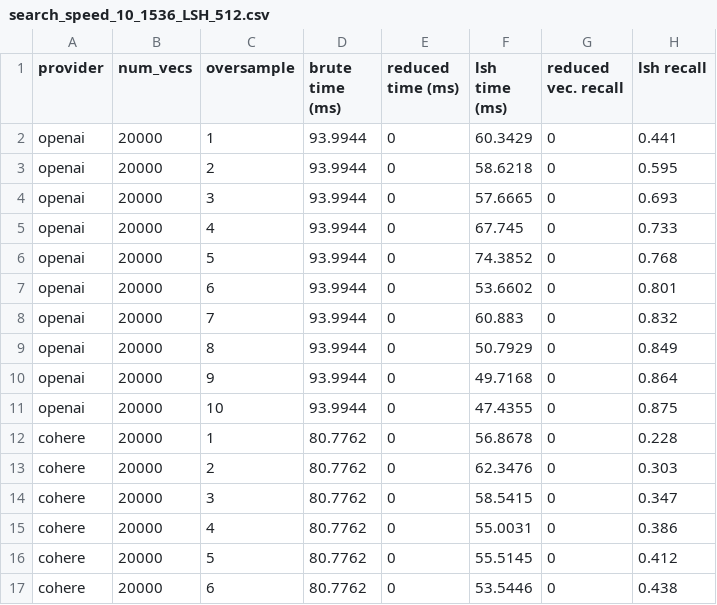
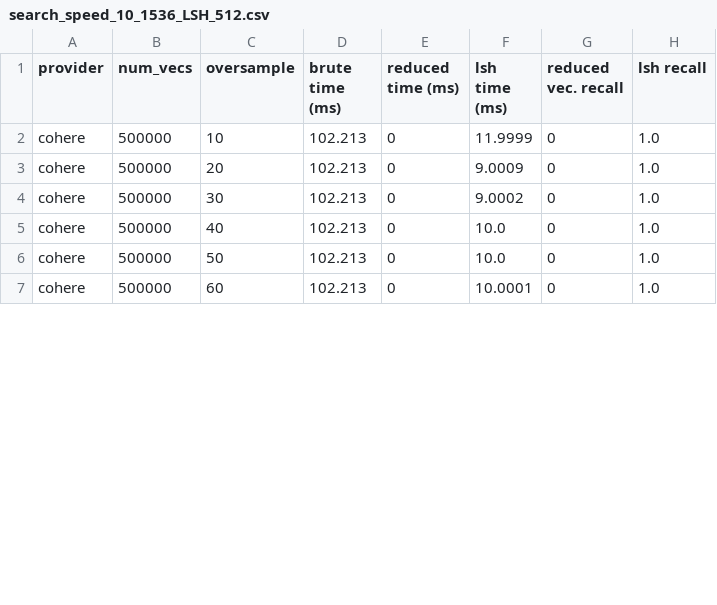
Before and after one commit to Depths-AI/experiments, a CSV file: lsh_search/search_speed_10_1536_LSH_512.csv, drawn as a sheet; only a part is shown; the diff covers the shown part only.

```diff
--- a/lsh_search/search_speed_10_1536_LSH_512.csv
+++ b/lsh_search/search_speed_10_1536_LSH_512.csv
@@ -1,17 +1,7 @@
 provider,num_vecs,oversample,brute time (ms),reduced time (ms),lsh time (ms),reduced vec. recall,lsh recall
-openai,20000,1,93.9944,0,60.3429,0,0.441
-openai,20000,2,93.9944,0,58.6218,0,0.595
-openai,20000,3,93.9944,0,57.6665,0,0.693
-openai,20000,4,93.9944,0,67.745,0,0.733
-openai,20000,5,93.9944,0,74.3852,0,0.768
-openai,20000,6,93.9944,0,53.6602,0,0.801
-openai,20000,7,93.9944,0,60.883,0,0.832
-openai,20000,8,93.9944,0,50.7929,0,0.849
-openai,20000,9,93.9944,0,49.7168,0,0.864
-openai,20000,10,93.9944,0,47.4355,0,0.875
-cohere,20000,1,80.7762,0,56.8678,0,0.228
-cohere,20000,2,80.7762,0,62.3476,0,0.303
-cohere,20000,3,80.7762,0,58.5415,0,0.347
-cohere,20000,4,80.7762,0,55.0031,0,0.386
-cohere,20000,5,80.7762,0,55.5145,0,0.412
-cohere,20000,6,80.7762,0,53.5446,0,0.438
+cohere,500000,10,102.213,0,11.9999,0,1.0
+cohere,500000,20,102.213,0,9.0009,0,1.0
+cohere,500000,30,102.213,0,9.0002,0,1.0
+cohere,500000,40,102.213,0,10.0,0,1.0
+cohere,500000,50,102.213,0,10.0,0,1.0
+cohere,500000,60,102.213,0,10.0001,0,1.0
```
Also changed, not shown: 20 edited cells elsewhere in this file, binary_search/search_speed_10_1536_PCA_0.csv, lsh_search/search_speed_10_1536_LSH_128.csv, 7 other files.
